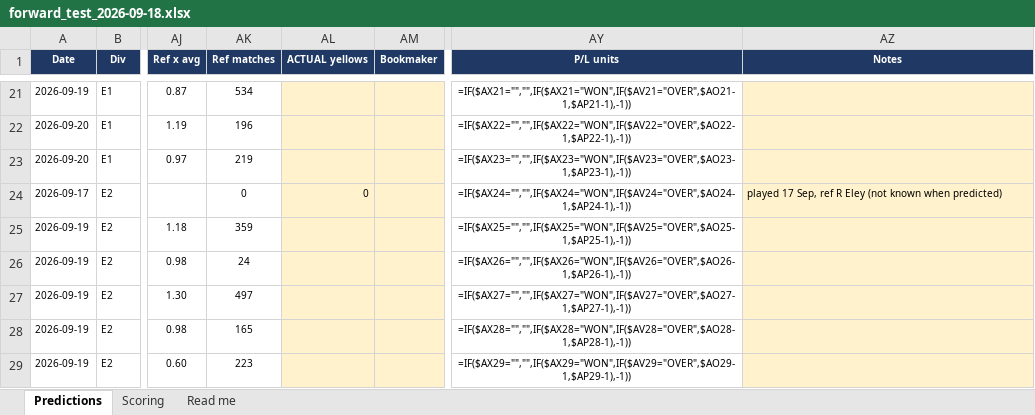
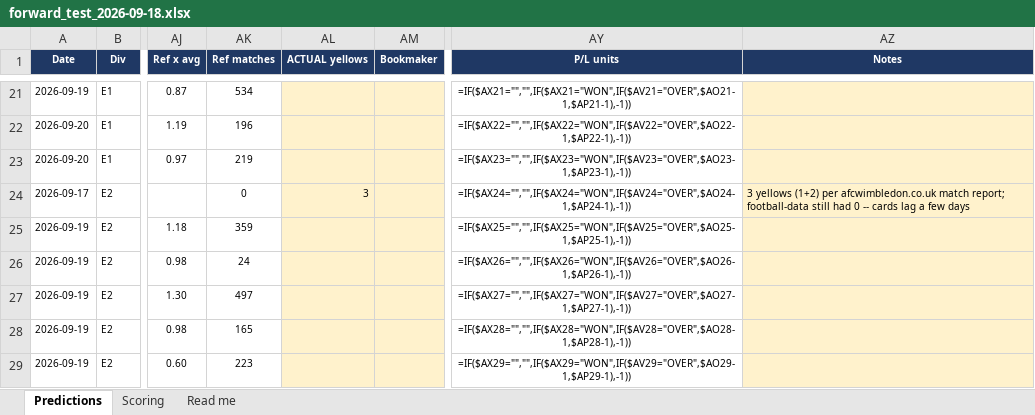
Before and after one commit to markosyanartur02-svg/forecasting-yellow-cards, an Excel workbook: forward_test_2026-09-18.xlsx, sheet Predictions, drawn as a sheet; only a part is shown, gaps mark what is left out; values as stored, in another font and other column widths than the file's, no borders; formulas without a stored value are shown as written; the diff names each change by its address in the sheet, - before the commit and + after, or states it on an @@ line.

Commit message:
Catch football-data's card-reporting lag, and correct one result
AFC Wimbledon v MK Dons finished with 3 yellows (1 + 2, per the club's own
match report). football-data.co.uk had it as 0.

The row was not empty or half-written. Shots 11-11, shots on target 2-2,
corners 5-6 and fouls 6-18 all match the official report exactly. Only the
CARDS were zero. football-data publishes a result and most of its stats
promptly and fills card counts in a few days later, and until then the field
reads 0 rather than blank.

Cards are this project's target, so a spurious zero is a corrupted LABEL, not
a missing feature -- much worse, and invisible to every check we had.

HOW WIDESPREAD, measured on 2026/27:

  all 267 matches so far   0-yellow rate  2.2%   mean fouls 23.5
  last 30 matches                         6.7%              22.3
  last 10 matches                        20.0%              23.5

Nine times the base rate with fouls unchanged, so it is not that recent
matches are cleaner.

WHY THERE IS NO CLEVER FIX

The obvious rule -- flag 0 yellows alongside many fouls -- does not work.
Across 46,615 settled matches with 15+ fouls, 6.3% genuinely finished with no
yellow card, and 4.9% did so with 20+ fouls. Any foul-based rule discards real
data at roughly the rate it catches bad data.

Recency is the only reliable signal, so loader.flag_unconfirmed_cards marks
anything within 7 days of the data frontier as `cards_confirmed = False`. It
flags rather than drops: for a settled match the zero is real, and for a fresh
one you may simply want to wait. audit() and topup now say so out loud.

The practical rule this implies: do not take card counts for the last few days
from football-data. For the forward test, read them off an official match
report, which is what caught this one.

Training data is unaffected -- every season it uses has long since settled.

```diff
--- a/forward_test_2026-09-18.xlsx (sheet Predictions)
+++ b/forward_test_2026-09-18.xlsx (sheet Predictions)
-AL24 (ACTUAL yellows): 0
+AL24 (ACTUAL yellows): 3
-AZ24 (Notes): played 17 Sep, ref R Eley (not known when predicted)
+AZ24 (Notes): 3 yellows (1+2) per afcwimbledon.co.uk match report; football-data still had 0 -- cards lag a few days
```
Also changed, not shown: 2 other files.
